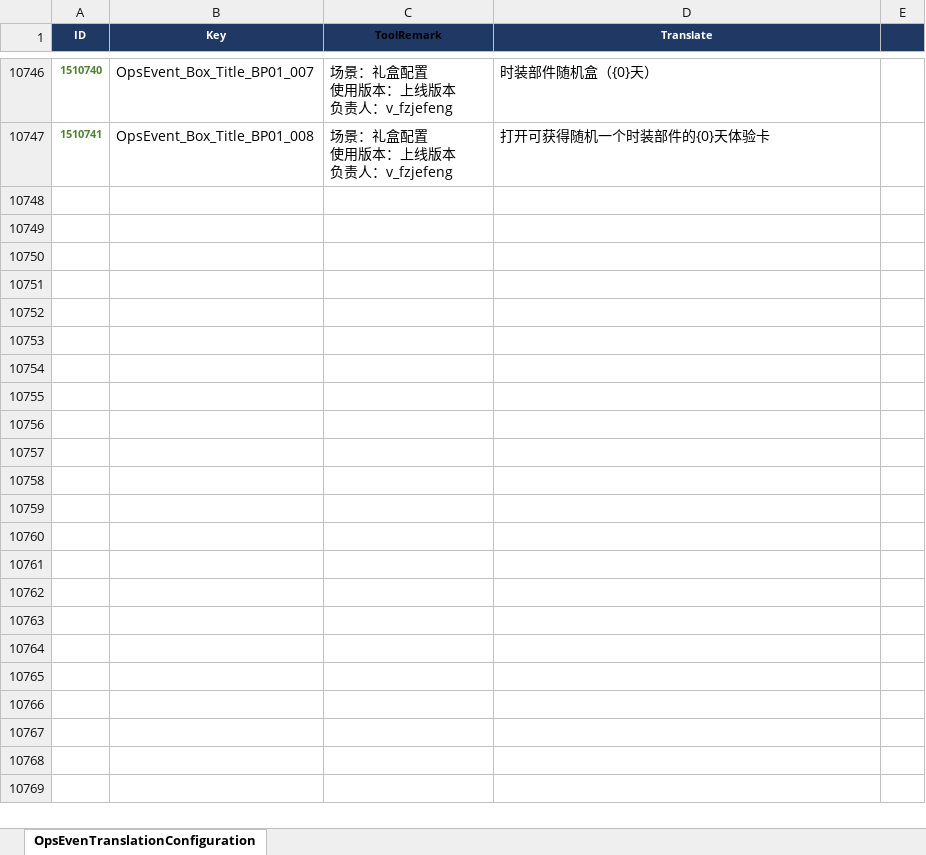
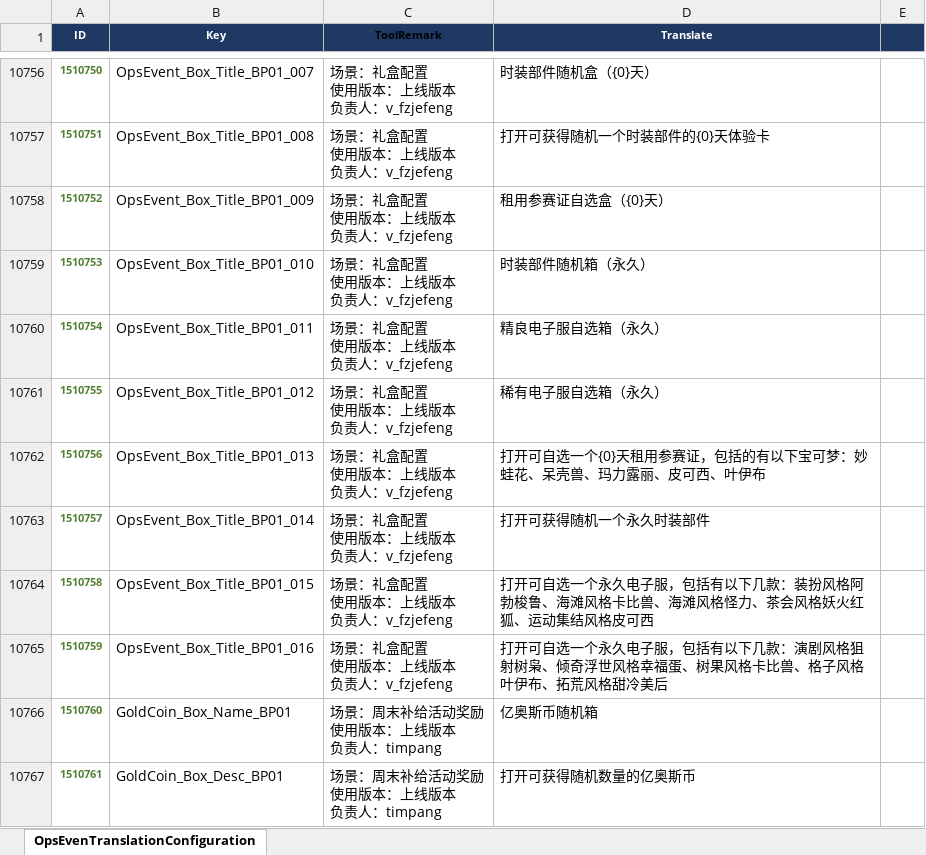
Before and after one commit to sorryzcc/MainlandTrunksensitiveResults, an Excel workbook: 266.国内文本运营配置表@OpsEvenTranslationConfiguration.xlsx, sheet OpsEvenTranslationConfiguration, drawn as a sheet; only a part is shown, gaps mark what is left out; values as stored, in another font and other column widths than the file's, no borders; conditional formats not drawn; ↵ is a line break in a cell; the diff covers the shown part only; the diff names each change by its address in the sheet, - before the commit and + after, or states it on an @@ line.

```diff
--- a/266.国内文本运营配置表@OpsEvenTranslationConfiguration.xlsx (sheet OpsEvenTranslationConfiguration)
+++ b/266.国内文本运营配置表@OpsEvenTranslationConfiguration.xlsx (sheet OpsEvenTranslationConfiguration)
@@ column A (ID) renumbered between rows 10752 and 10757 @@
+row 10758: 1510752 | OpsEvent_Box_Title_BP01_009 | 场景：礼盒配置 ↵ 使用版本：上线版本 ↵ 负责人：v_fzjefeng | 租用参赛证自选盒（{0}天）
+row 10759: 1510753 | OpsEvent_Box_Title_BP01_010 | 场景：礼盒配置 ↵ 使用版本：上线版本 ↵ 负责人：v_fzjefeng | 时装部件随机箱（永久）
+row 10760: 1510754 | OpsEvent_Box_Title_BP01_011 | 场景：礼盒配置 ↵ 使用版本：上线版本 ↵ 负责人：v_fzjefeng | 精良电子服自选箱（永久）
+row 10761: 1510755 | OpsEvent_Box_Title_BP01_012 | 场景：礼盒配置 ↵ 使用版本：上线版本 ↵ 负责人：v_fzjefeng | 稀有电子服自选箱（永久）
+row 10762: 1510756 | OpsEvent_Box_Title_BP01_013 | 场景：礼盒配置 ↵ 使用版本：上线版本 ↵ 负责人：v_fzjefeng | 打开可自选一个{0}天租用参赛证，包括的有以下宝可梦：妙蛙花、呆壳兽、玛力露丽、皮可西、叶伊布
+row 10763: 1510757 | OpsEvent_Box_Title_BP01_014 | 场景：礼盒配置 ↵ 使用版本：上线版本 ↵ 负责人：v_fzjefeng | 打开可获得随机一个永久时装部件
+row 10764: 1510758 | OpsEvent_Box_Title_BP01_015 | 场景：礼盒配置 ↵ 使用版本：上线版本 ↵ 负责人：v_fzjefeng | 打开可自选一个永久电子服，包括有以下几款：装扮风格阿勃梭鲁、海滩风格卡比兽、海滩风格怪力、茶会风格妖火红狐、运动集结风格皮可西
+row 10765: 1510759 | OpsEvent_Box_Title_BP01_016 | 场景：礼盒配置 ↵ 使用版本：上线版本 ↵ 负责人：v_fzjefeng | 打开可自选一个永久电子服，包括有以下几款：演剧风格狙射树枭、倾奇浮世风格幸福蛋、树果风格卡比兽、格子风格叶伊布、拓荒风格甜冷美后
+row 10766: 1510760 | GoldCoin_Box_Name_BP01 | 场景：周末补给活动奖励 ↵ 使用版本：上线版本 ↵ 负责人：timpang | 亿奥斯币随机箱
+row 10767: 1510761 | GoldCoin_Box_Desc_BP01 | 场景：周末补给活动奖励 ↵ 使用版本：上线版本 ↵ 负责人：timpang | 打开可获得随机数量的亿奥斯币
```
Also changed, not shown: 158 added rows, 56 edited cells and cell formats elsewhere in this sheet, 266.国内文本关卡配置表@MapTranslationConfiguration.xlsx, 266.国内文本战斗配置表@BattleTranslationConfiguration.xlsx, 4 other files.
